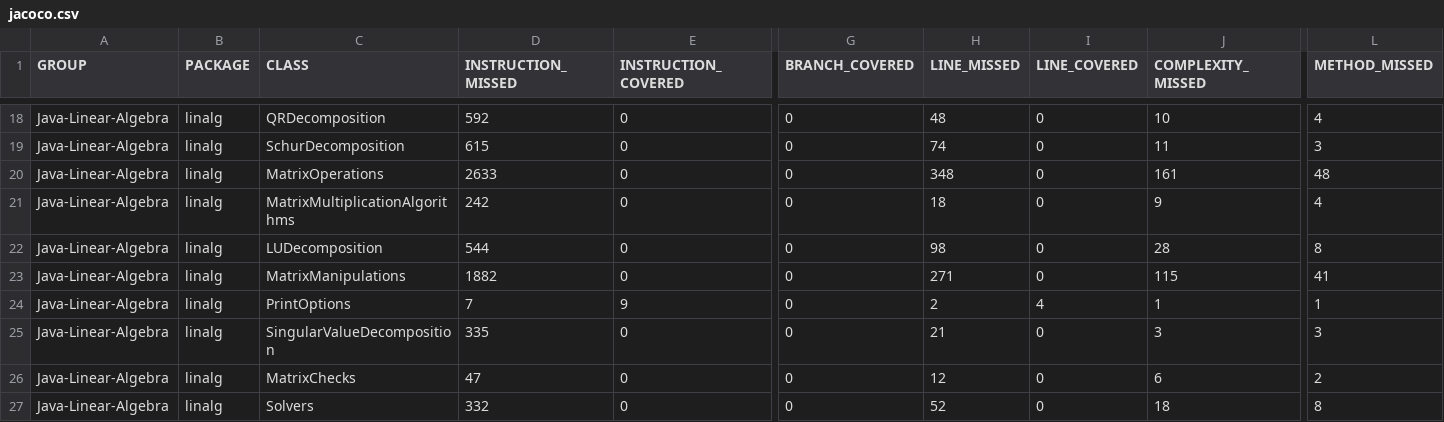
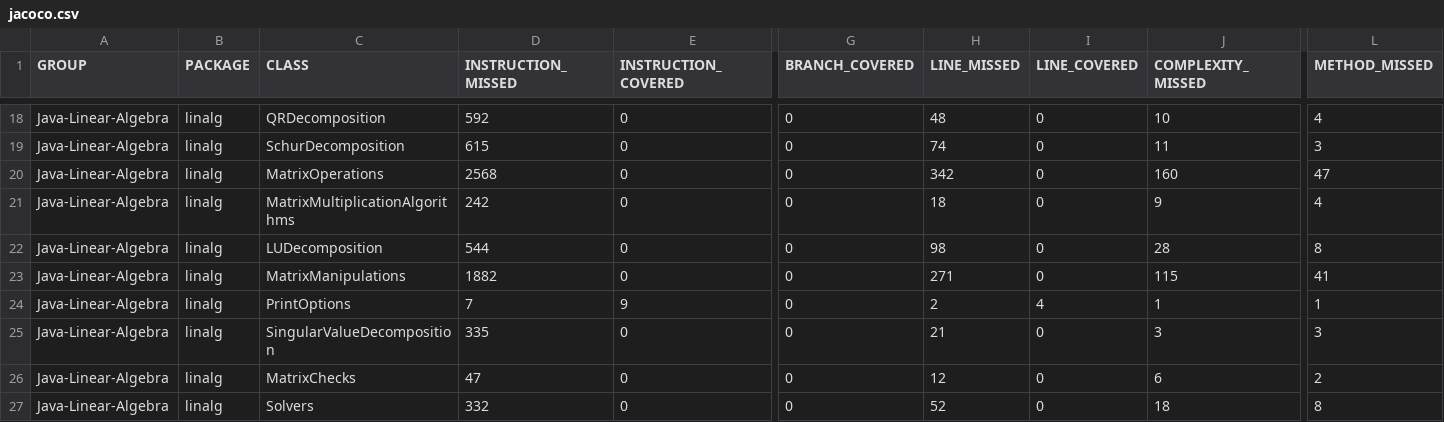
Before and after one commit to jacobdwatters/Java-Linear-Algebra, a CSV file: target/site/jacoco/jacoco.csv, drawn as a sheet; only a part is shown, gaps mark what is left out; the diff names each change by its address in the sheet, - before the commit and + after, or states it on an @@ line.

Commit message:
Added sumToEachCol() method in MatrixOperations
This sums a column vector to each column of a matrix.

```diff
--- a/target/site/jacoco/jacoco.csv
+++ b/target/site/jacoco/jacoco.csv
-D20 (INSTRUCTION_MISSED): 2633
+D20 (INSTRUCTION_MISSED): 2568
-H20 (LINE_MISSED): 348
+H20 (LINE_MISSED): 342
-J20 (COMPLEXITY_MISSED): 161
+J20 (COMPLEXITY_MISSED): 160
-L20 (METHOD_MISSED): 48
+L20 (METHOD_MISSED): 47
```
Also changed, not shown: 13 other files.
